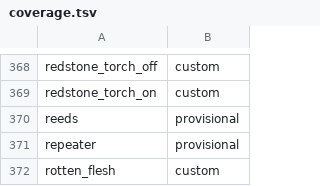
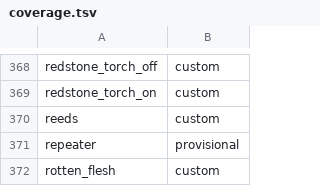
Before and after one commit to Skid-ster/AiSlopcraft, a TSV file: assets/tiles/coverage.tsv, drawn as a sheet; only a part is shown, gaps mark what is left out.

```diff
--- a/assets/tiles/coverage.tsv
+++ b/assets/tiles/coverage.tsv
@@ -369,3 +369,3 @@ redstone_torch_off	custom
 redstone_torch_on	custom
-reeds	provisional
+reeds	custom
 repeater	provisional
```
Also changed, not shown: 23 other files.
